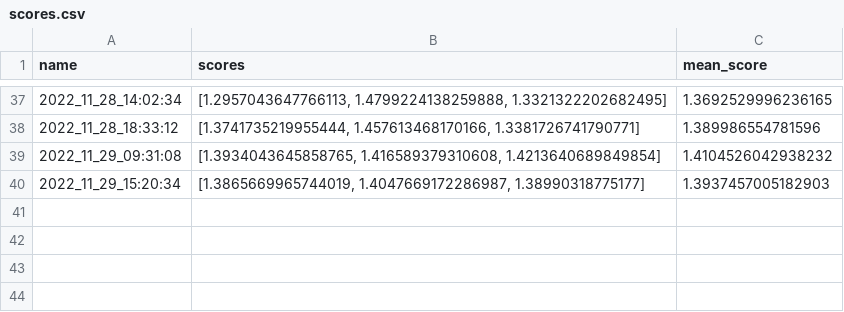
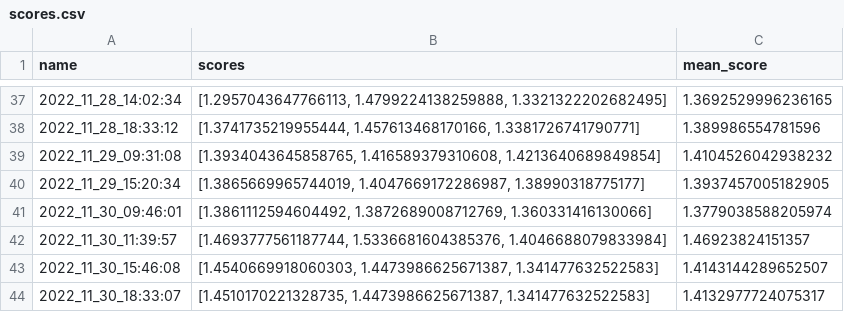
Before and after one commit to TheNerdyCat/bite-me, a CSV file: logs/scores.csv, drawn as a sheet; only a part is shown, gaps mark what is left out.

```diff
--- a/logs/scores.csv
+++ b/logs/scores.csv
@@ -39,2 +39,6 @@ name,scores,mean_score
 2022_11_29_09:31:08,"[1.3934043645858765, 1.416589379310608, 1.4213640689849854]",1.4104526042938232
-2022_11_29_15:20:34,"[1.3865669965744019, 1.4047669172286987, 1.38990318775177]",1.3937457005182903
+2022_11_29_15:20:34,"[1.3865669965744019, 1.4047669172286987, 1.38990318775177]",1.3937457005182905
+2022_11_30_09:46:01,"[1.3861112594604492, 1.3872689008712769, 1.360331416130066]",1.3779038588205974
+2022_11_30_11:39:57,"[1.4693777561187744, 1.5336681604385376, 1.4046688079833984]",1.46923824151357
+2022_11_30_15:46:08,"[1.4540669918060303, 1.4473986625671387, 1.341477632522583]",1.4143144289652507
+2022_11_30_18:33:07,"[1.4510170221328735, 1.4473986625671387, 1.341477632522583]",1.4132977724075317
```
Also changed, not shown: 31 other files.
